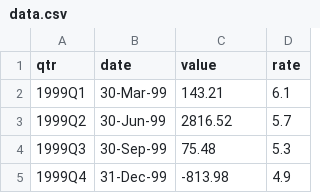
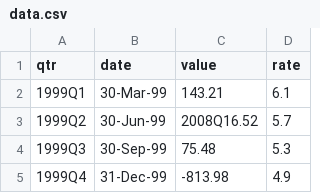
Before and after one commit to eoiny/IrishBanking, a CSV file: data.csv, drawn as a sheet; only a part is shown.

```diff
--- a/data.csv
+++ b/data.csv
@@ -2,3 +2,3 @@ qtr,date,value,rate
 1999Q1,30-Mar-99,143.21,6.1
-1999Q2,30-Jun-99,2816.52,5.7
+1999Q2,30-Jun-99,2008Q16.52,5.7
 1999Q3,30-Sep-99,75.48,5.3
```
Also changed, not shown: 4 other files.
